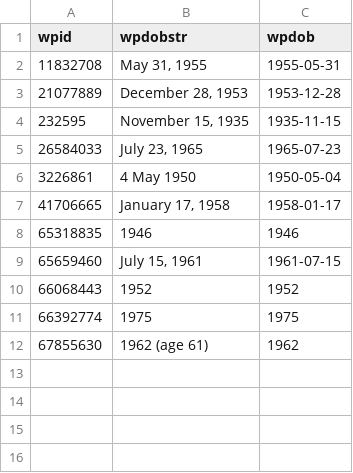
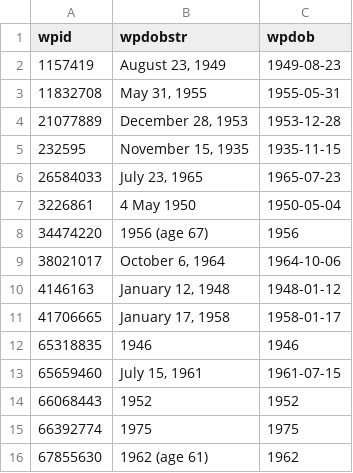
Before and after one commit to every-politician-scrapers/palestine, a CSV file: enwiki/dob.csv, drawn as a sheet.

```diff
--- a/enwiki/dob.csv
+++ b/enwiki/dob.csv
@@ -1,2 +1,3 @@
 wpid,wpdobstr,wpdob
+1157419,"August 23, 1949",1949-08-23
 11832708,"May 31, 1955",1955-05-31
@@ -6,2 +7,5 @@ wpid,wpdobstr,wpdob
 3226861,4 May 1950,1950-05-04
+34474220,1956 (age 67),1956
+38021017,"October 6, 1964",1964-10-06
+4146163,"January 12, 1948",1948-01-12
 41706665,"January 17, 1958",1958-01-17
```
Also changed, not shown: enwiki/csv/232595.csv, enwiki/index.csv, 14 other files.
